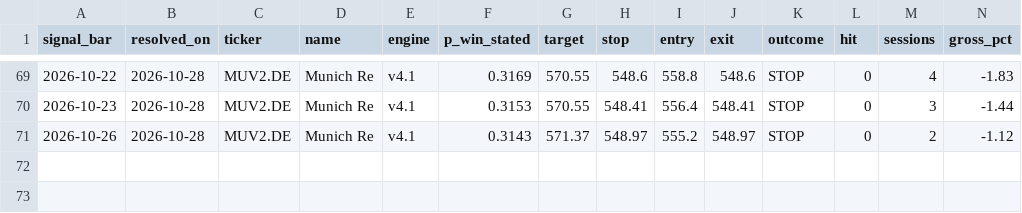
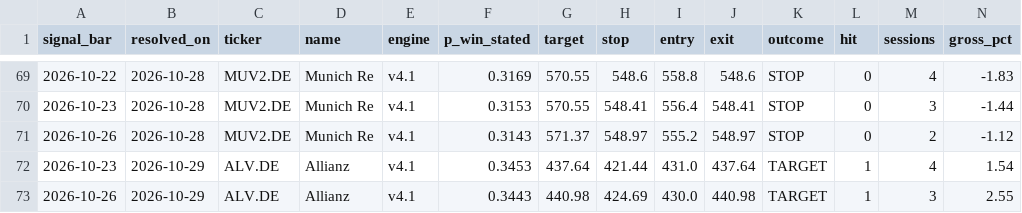
Before and after one commit to amaccountant/swing-agent, a CSV file: calibration_resolved.csv, drawn as a sheet; only a part is shown, gaps mark what is left out; rows hold the shown columns only; the diff names each change by its address in the sheet, - before the commit and + after, or states it on an @@ line.

Commit message:
Evening calibration audit

```diff
--- a/calibration_resolved.csv
+++ b/calibration_resolved.csv
+row 72: 2026-10-23 | 2026-10-29 | ALV.DE | Allianz | v4.1 | 0.3453 | 437.64 | 421.44 | 431.0 | 437.64 | TARGET | 1 | 4 | 1.54
+row 73: 2026-10-26 | 2026-10-29 | ALV.DE | Allianz | v4.1 | 0.3443 | 440.98 | 424.69 | 430.0 | 440.98 | TARGET | 1 | 3 | 2.55
```
Also changed, not shown: 4 other files.
